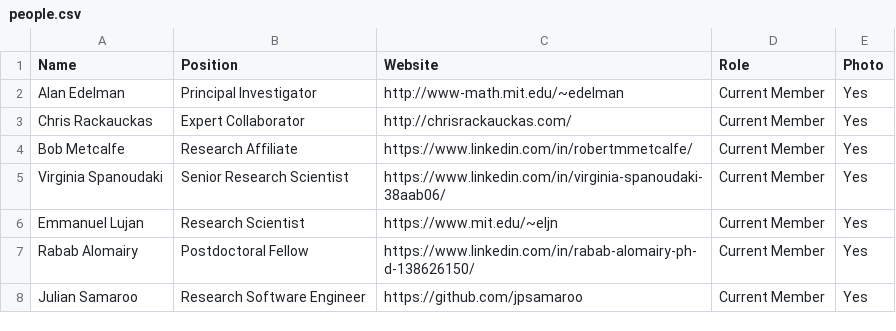
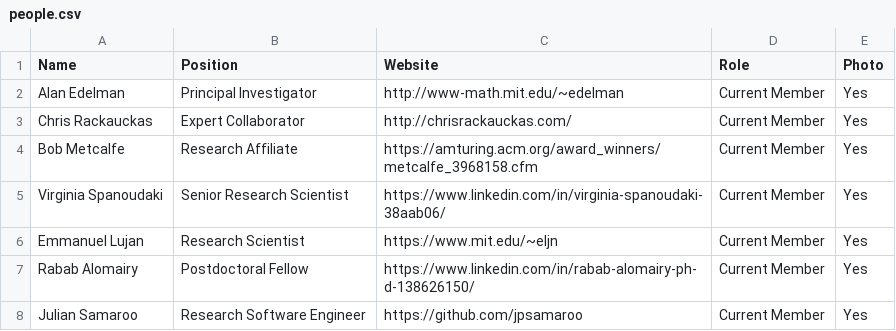
Before and after one commit to JuliaLabs/julialabs.github.io, a CSV file: _assets/people.csv, drawn as a sheet; only a part is shown.

```diff
--- a/_assets/people.csv
+++ b/_assets/people.csv
@@ -3,3 +3,3 @@ Alan Edelman,Principal Investigator,http://www-math.mit.edu/~edelman,Current Mem
 Chris Rackauckas,Expert Collaborator,http://chrisrackauckas.com/,Current Member,Yes
-Bob Metcalfe,Research Affiliate,https://www.linkedin.com/in/robertmmetcalfe/,Current Member,Yes
+Bob Metcalfe,Research Affiliate,https://amturing.acm.org/award_winners/metcalfe_3968158.cfm,Current Member,Yes
 Virginia Spanoudaki,Senior Research Scientist,https://www.linkedin.com/in/virginia-spanoudaki-38aab06/,Current Member,Yes
```
